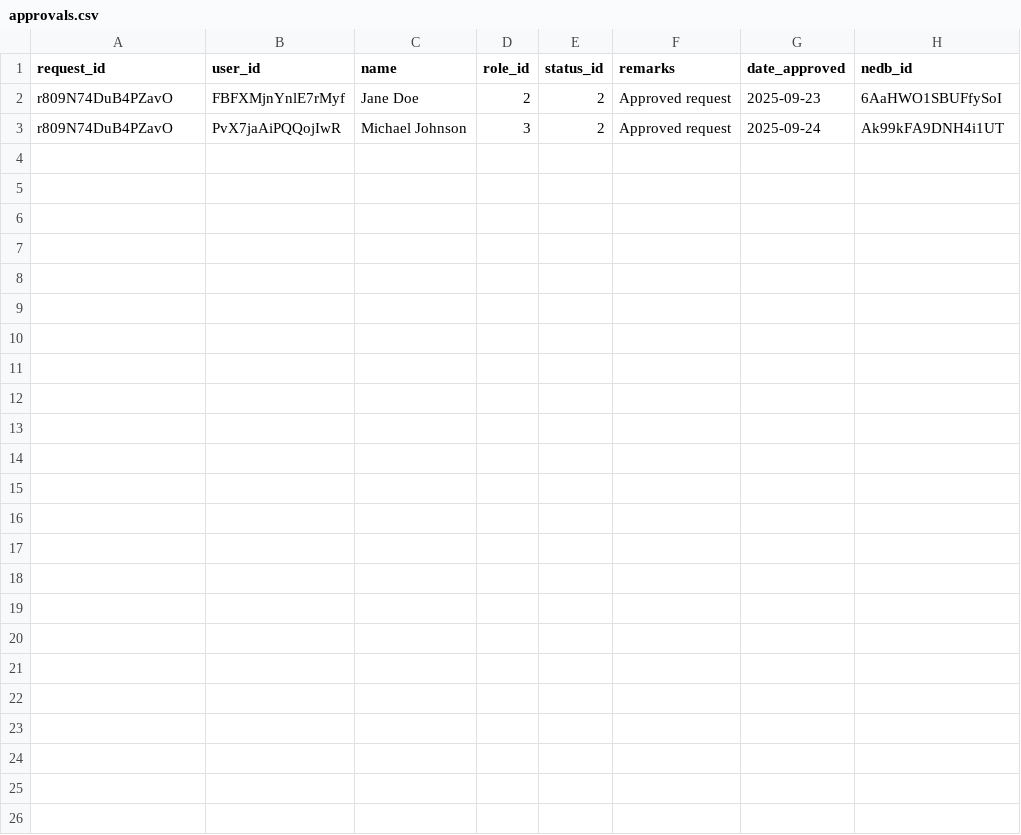
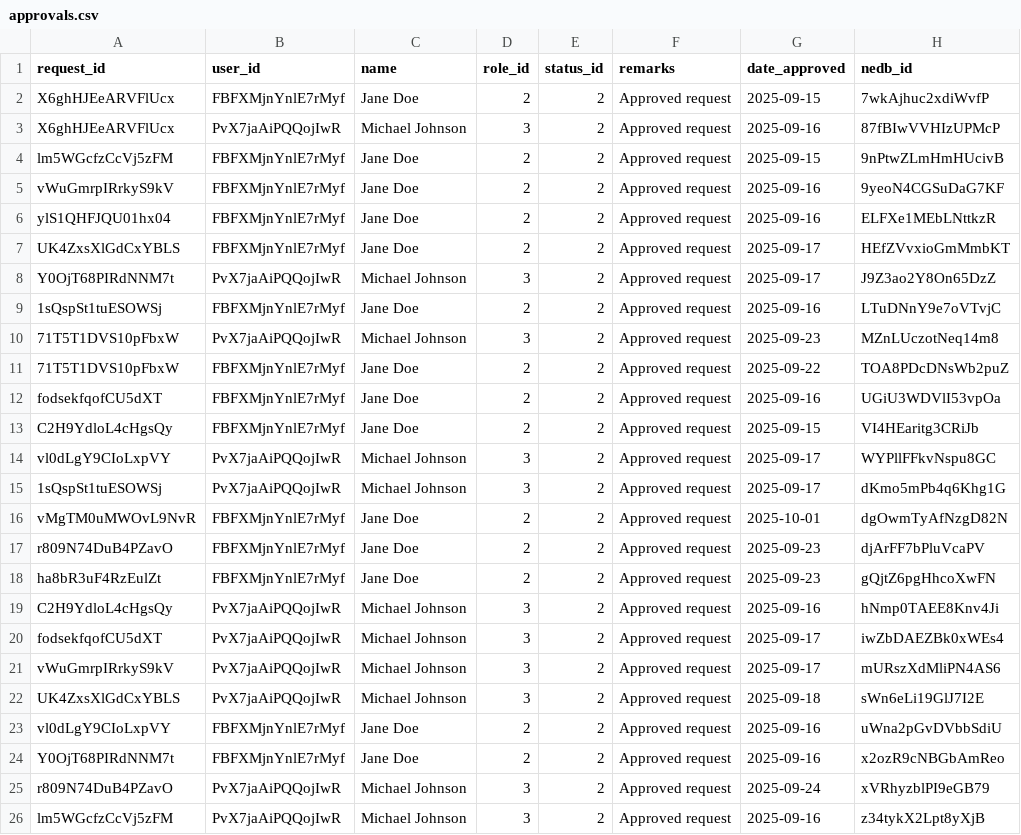
Before and after one commit to kang1Oh/hmbs_system, a CSV file: csv_files/approvals.csv, drawn as a sheet.

Commit message:
Modified files - backend integration for Request Pages for all staff types. database & api routes modification

```diff
--- a/csv_files/approvals.csv
+++ b/csv_files/approvals.csv
@@ -1,3 +1,26 @@
 "request_id","user_id","name","role_id","status_id","remarks","date_approved","nedb_id"
-"r809N74DuB4PZavO","FBFXMjnYnlE7rMyf","Jane Doe","2","2","Approved request","2025-09-23","6AaHWO1SBUFfySoI"
-"r809N74DuB4PZavO","PvX7jaAiPQQojIwR","Michael Johnson","3","2","Approved request","2025-09-24","Ak99kFA9DNH4i1UT"
+"X6ghHJEeARVFlUcx","FBFXMjnYnlE7rMyf","Jane Doe","2",2,"Approved request","2025-09-15","7wkAjhuc2xdiWvfP"
+"X6ghHJEeARVFlUcx","PvX7jaAiPQQojIwR","Michael Johnson","3",2,"Approved request","2025-09-16","87fBIwVVHIzUPMcP"
+"lm5WGcfzCcVj5zFM","FBFXMjnYnlE7rMyf","Jane Doe","2",2,"Approved request","2025-09-15","9nPtwZLmHmHUcivB"
+"vWuGmrpIRrkyS9kV","FBFXMjnYnlE7rMyf","Jane Doe","2",2,"Approved request","2025-09-16","9yeoN4CGSuDaG7KF"
+"ylS1QHFJQU01hx04","FBFXMjnYnlE7rMyf","Jane Doe","2",2,"Approved request","2025-09-16","ELFXe1MEbLNttkzR"
+"UK4ZxsXlGdCxYBLS","FBFXMjnYnlE7rMyf","Jane Doe","2",2,"Approved request","2025-09-17","HEfZVvxioGmMmbKT"
+"Y0OjT68PIRdNNM7t","PvX7jaAiPQQojIwR","Michael Johnson","3",2,"Approved request","2025-09-17","J9Z3ao2Y8On65DzZ"
+"1sQspSt1tuESOWSj","FBFXMjnYnlE7rMyf","Jane Doe","2",2,"Approved request","2025-09-16","LTuDNnY9e7oVTvjC"
+"71T5T1DVS10pFbxW","PvX7jaAiPQQojIwR","Michael Johnson","3",2,"Approved request","2025-09-23","MZnLUczotNeq14m8"
+"71T5T1DVS10pFbxW","FBFXMjnYnlE7rMyf","Jane Doe","2",2,"Approved request","2025-09-22","TOA8PDcDNsWb2puZ"
+"fodsekfqofCU5dXT","FBFXMjnYnlE7rMyf","Jane Doe","2",2,"Approved request","2025-09-16","UGiU3WDVlI53vpOa"
+"C2H9YdloL4cHgsQy","FBFXMjnYnlE7rMyf","Jane Doe","2",2,"Approved request","2025-09-15","VI4HEaritg3CRiJb"
+"vl0dLgY9CIoLxpVY","PvX7jaAiPQQojIwR","Michael Johnson","3",2,"Approved request","2025-09-17","WYPllFFkvNspu8GC"
+"1sQspSt1tuESOWSj","PvX7jaAiPQQojIwR","Michael Johnson","3",2,"Approved request","2025-09-17","dKmo5mPb4q6Khg1G"
+"vMgTM0uMWOvL9NvR","FBFXMjnYnlE7rMyf","Jane Doe","2",2,"Approved request","2025-10-01","dgOwmTyAfNzgD82N"
+"r809N74DuB4PZavO","FBFXMjnYnlE7rMyf","Jane Doe","2",2,"Approved request","2025-09-23","djArFF7bPluVcaPV"
+"ha8bR3uF4RzEulZt","FBFXMjnYnlE7rMyf","Jane Doe","2",2,"Approved request","2025-09-23","gQjtZ6pgHhcoXwFN"
+"C2H9YdloL4cHgsQy","PvX7jaAiPQQojIwR","Michael Johnson","3",2,"Approved request","2025-09-16","hNmp0TAEE8Knv4Ji"
+"fodsekfqofCU5dXT","PvX7jaAiPQQojIwR","Michael Johnson","3",2,"Approved request","2025-09-17","iwZbDAEZBk0xWEs4"
+"vWuGmrpIRrkyS9kV","PvX7jaAiPQQojIwR","Michael Johnson","3",2,"Approved request","2025-09-17","mURszXdMliPN4AS6"
+"UK4ZxsXlGdCxYBLS","PvX7jaAiPQQojIwR","Michael Johnson","3",2,"Approved request","2025-09-18","sWn6eLi19GlJ7I2E"
+"vl0dLgY9CIoLxpVY","FBFXMjnYnlE7rMyf","Jane Doe","2",2,"Approved request","2025-09-16","uWna2pGvDVbbSdiU"
+"Y0OjT68PIRdNNM7t","FBFXMjnYnlE7rMyf","Jane Doe","2",2,"Approved request","2025-09-16","x2ozR9cNBGbAmReo"
+"r809N74DuB4PZavO","PvX7jaAiPQQojIwR","Michael Johnson","3",2,"Approved request","2025-09-24","xVRhyzblPI9eGB79"
+"lm5WGcfzCcVj5zFM","PvX7jaAiPQQojIwR","Michael Johnson","3",2,"Approved request","2025-09-16","z34tykX2Lpt8yXjB"
```
Also changed, not shown: csv_files/borrow_requests.csv, csv_files/tools.csv, 18 other files.
